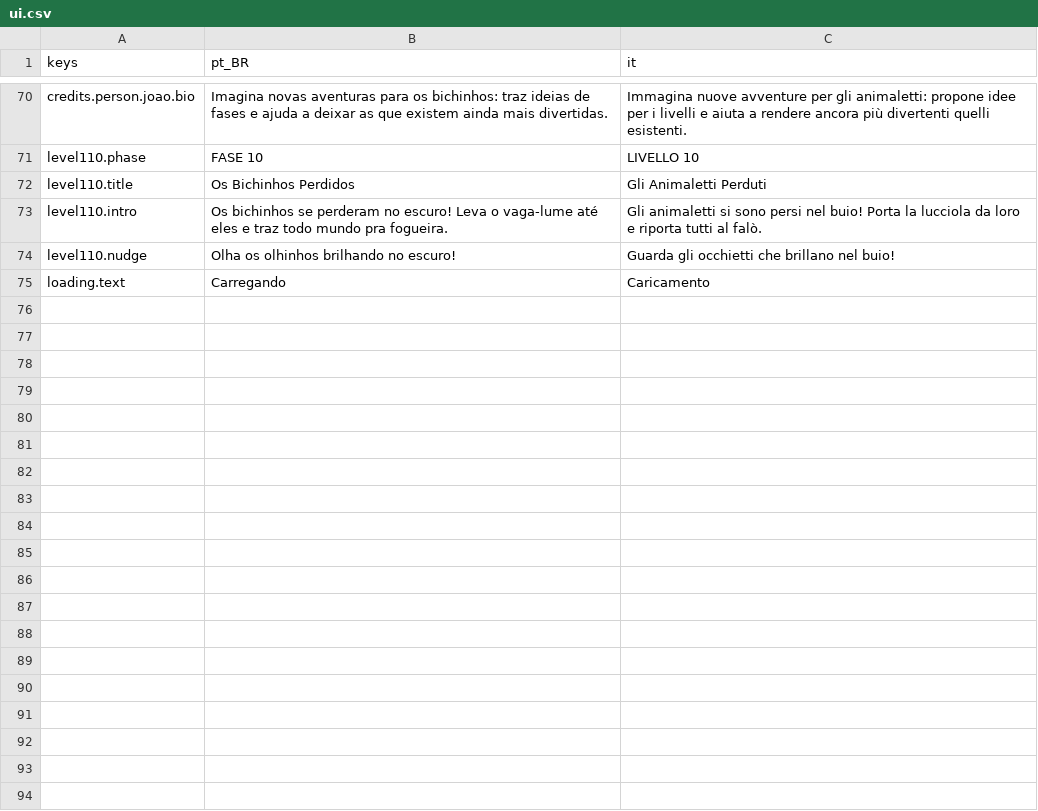
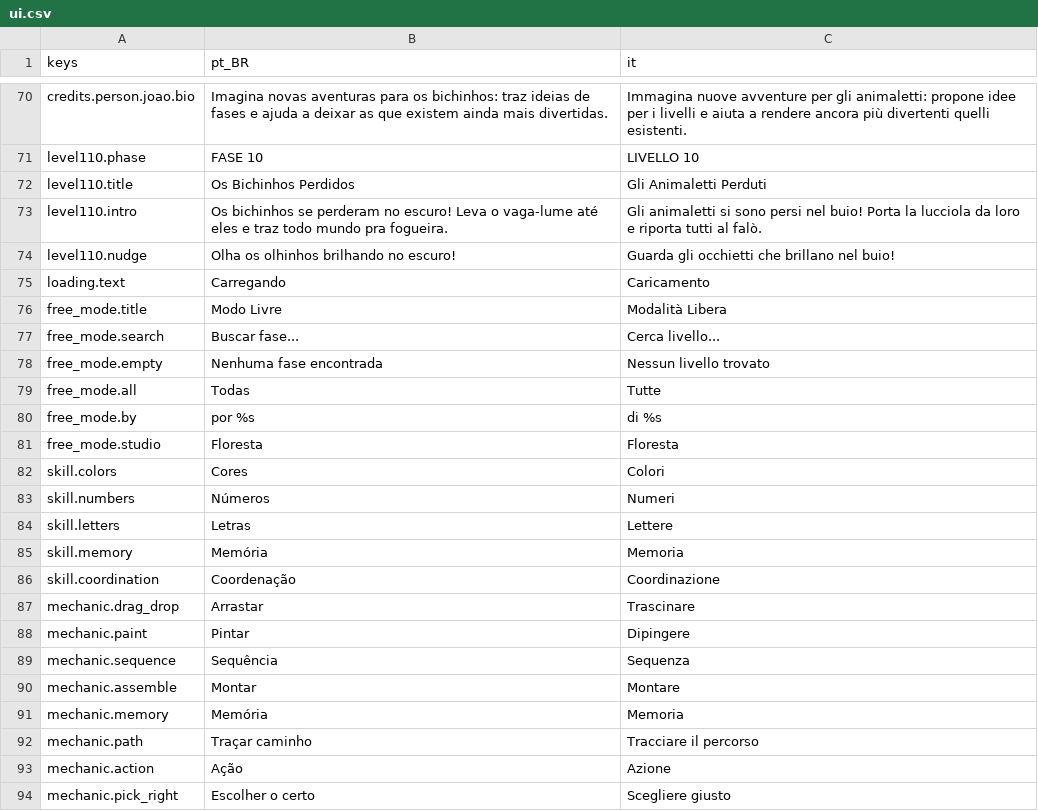
Before and after one commit to lucassdoro/floresta-dos-bichinhos, a CSV file: assets/i18n/ui.csv, drawn as a sheet; only a part is shown, gaps mark what is left out; the diff covers the shown part only; the diff names each change by its address in the sheet, - before the commit and + after, or states it on an @@ line.

Commit message:
feat: fichas do Modo Livre para as 10 fases do mundo 1

```diff
--- a/assets/i18n/ui.csv
+++ b/assets/i18n/ui.csv
+row 76: free_mode.title | Modo Livre | Modalità Libera
+row 77: free_mode.search | Buscar fase... | Cerca livello...
+row 78: free_mode.empty | Nenhuma fase encontrada | Nessun livello trovato
+row 79: free_mode.all | Todas | Tutte
+row 80: free_mode.by | por %s | di %s
+row 81: free_mode.studio | Floresta | Floresta
+row 82: skill.colors | Cores | Colori
+row 83: skill.numbers | Números | Numeri
+row 84: skill.letters | Letras | Lettere
+row 85: skill.memory | Memória | Memoria
+row 86: skill.coordination | Coordenação | Coordinazione
+row 87: mechanic.drag_drop | Arrastar | Trascinare
+row 88: mechanic.paint | Pintar | Dipingere
+row 89: mechanic.sequence | Sequência | Sequenza
+row 90: mechanic.assemble | Montar | Montare
+row 91: mechanic.memory | Memória | Memoria
+row 92: mechanic.path | Traçar caminho | Tracciare il percorso
+row 93: mechanic.action | Ação | Azione
+row 94: mechanic.pick_right | Escolher o certo | Scegliere giusto
```
Also changed, not shown: 11 added rows elsewhere in this file, 13 other files.
